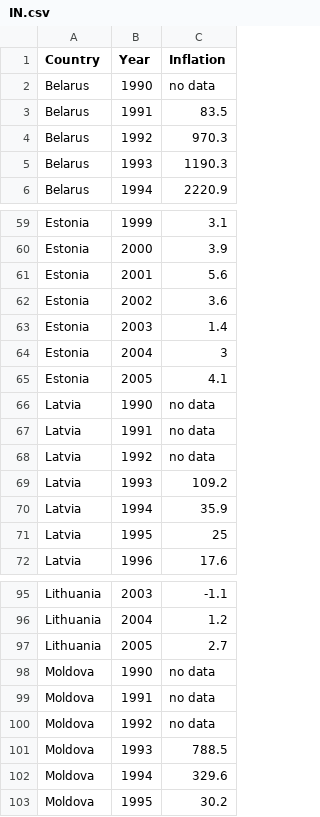
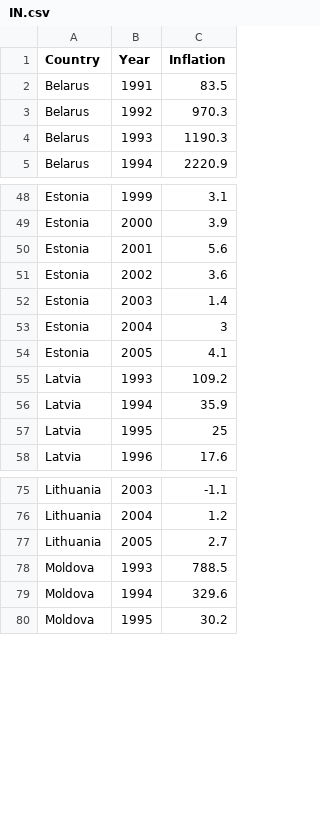
Before and after one commit to Zaklika20249/Zaklika20249.github.io, a CSV file: IN.csv, drawn as a sheet; only a part is shown, gaps mark what is left out; the diff covers the shown part only; the diff names each change by its address in the sheet, - before the commit and + after, or states it on an @@ line.

```diff
--- a/IN.csv
+++ b/IN.csv
-row 2: Belarus | 1990 | no data
-row 66: Latvia | 1990 | no data
-row 67: Latvia | 1991 | no data
-row 68: Latvia | 1992 | no data
-row 98: Moldova | 1990 | no data
-row 99: Moldova | 1991 | no data
-row 100: Moldova | 1992 | no data
```
Also changed, not shown: 18 removed rows elsewhere in this file.
